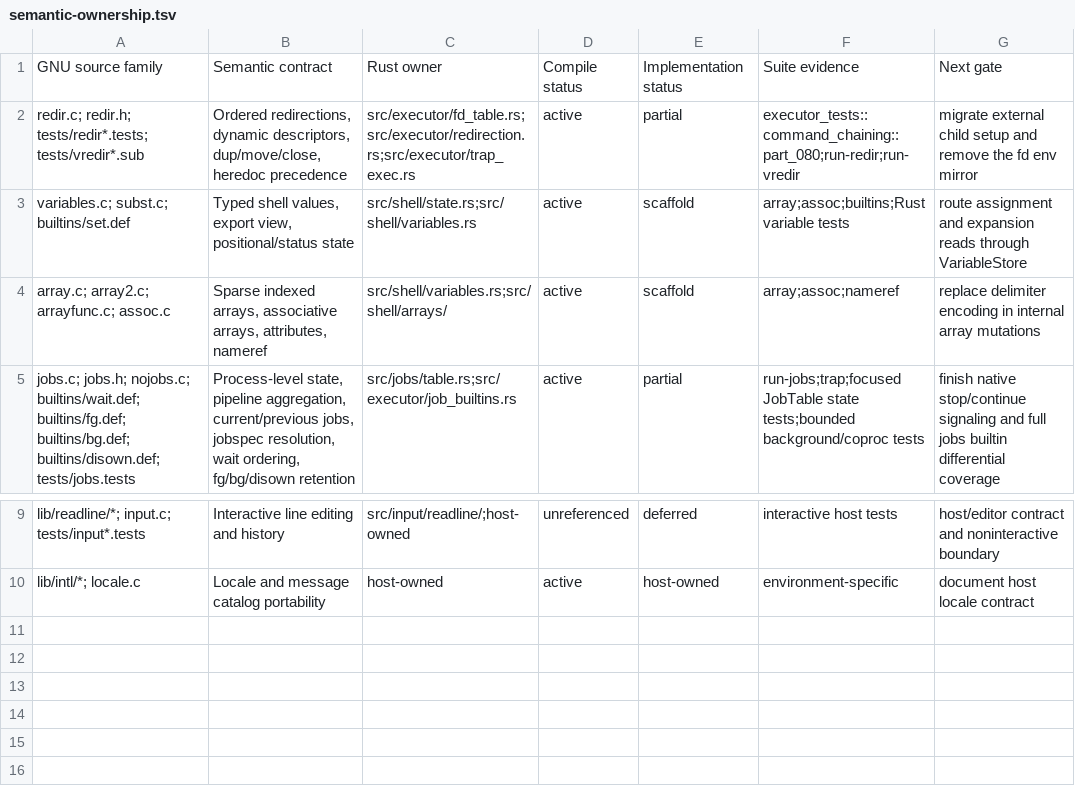
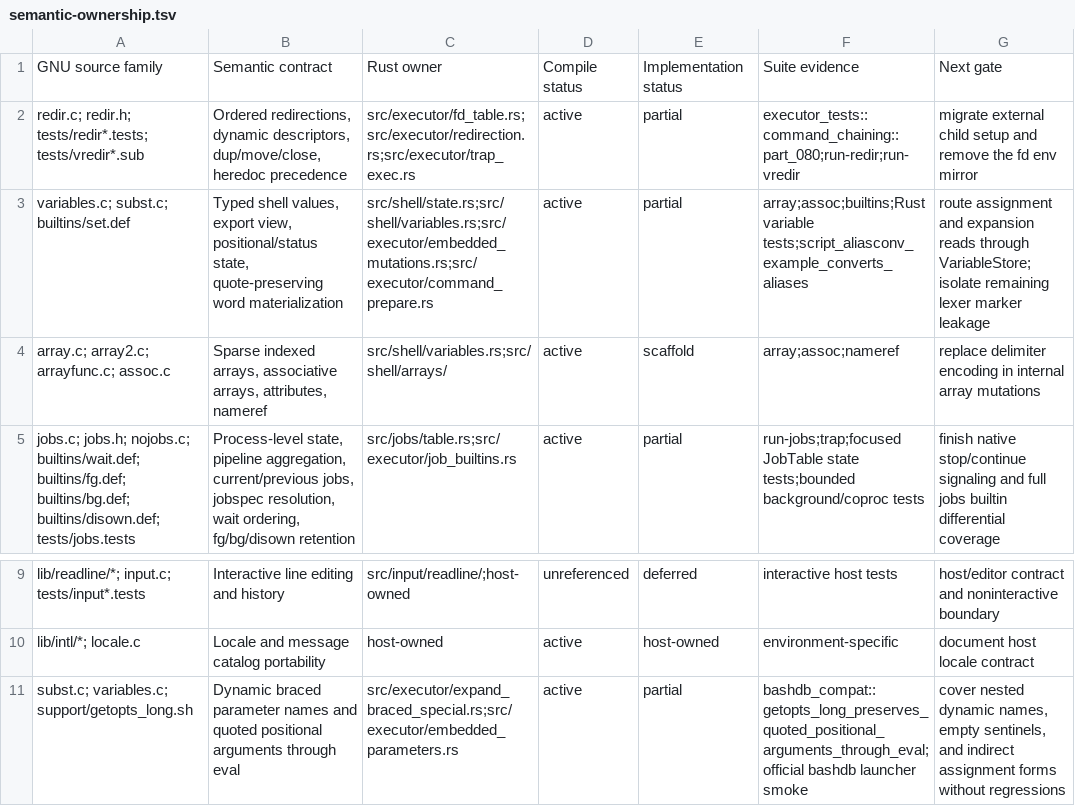
Before and after one commit to unixwin/bashrs, a TSV file: docs/semantic-ownership.tsv, drawn as a sheet; only a part is shown, gaps mark what is left out.

Commit message:
fix bash compatibility expansion and bashdb fixtures

```diff
--- a/docs/semantic-ownership.tsv
+++ b/docs/semantic-ownership.tsv
@@ -2,3 +2,3 @@ GNU source family	Semantic contract	Rust owner	Compile status	Implementation sta
 redir.c; redir.h; tests/redir*.tests; tests/vredir*.sub	Ordered redirections, dynamic descriptors, dup/move/close, heredoc precedence	src/executor/fd_table.rs;src/executor/redirection.rs;src/executor/trap_exec.rs	active	partial	executor_tests::command_chaining::part_080;run-redir;run-vredir	migrate external child setup and remove the fd env mirror
-variables.c; subst.c; builtins/set.def	Typed shell values, export view, positional/status state	src/shell/state.rs;src/shell/variables.rs	active	scaffold	array;assoc;builtins;Rust variable tests	route assignment and expansion reads through VariableStore
+variables.c; subst.c; builtins/set.def	Typed shell values, export view, positional/status state, quote-preserving word materialization	src/shell/state.rs;src/shell/variables.rs;src/executor/embedded_mutations.rs;src/executor/command_prepare.rs	active	partial	array;assoc;builtins;Rust variable tests;script_aliasconv_example_converts_aliases	route assignment and expansion reads through VariableStore; isolate remaining lexer marker leakage
 array.c; array2.c; arrayfunc.c; assoc.c	Sparse indexed arrays, associative arrays, attributes, nameref	src/shell/variables.rs;src/shell/arrays/	active	scaffold	array;assoc;nameref	replace delimiter encoding in internal array mutations
@@ -10 +10,2 @@ lib/readline/*; input.c; tests/input*.tests	Interactive line editing and history
 lib/intl/*; locale.c	Locale and message catalog portability	host-owned	active	host-owned	environment-specific	document host locale contract
+subst.c; variables.c; support/getopts_long.sh	Dynamic braced parameter names and quoted positional arguments through eval	src/executor/expand_braced_special.rs;src/executor/embedded_parameters.rs	active	partial	bashdb_compat::getopts_long_preserves_quoted_positional_arguments_through_eval; official bashdb launcher smoke	cover nested dynamic names, empty sentinels, and indirect assignment forms without regressions
```
Also changed, not shown: 44 other files.
